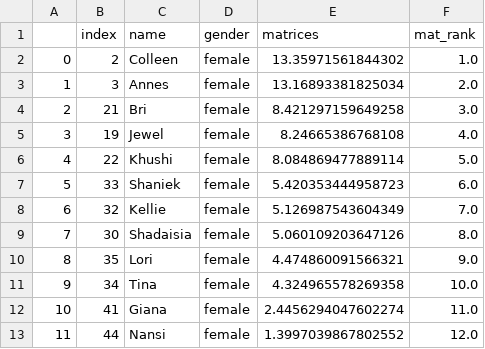
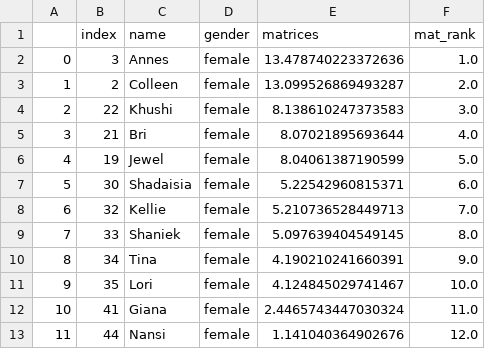
Before and after one commit to meyting/discrank, a CSV file: _static/global/rankrankings/workers_rank_mat_female.csv, drawn as a sheet; removed rows and columns are numbered as before the commit, all else as after; the diff names each change by its address in the sheet, - before the commit and + after, or states it on an @@ line.

```diff
--- a/_static/global/rankrankings/workers_rank_mat_female.csv
+++ b/_static/global/rankrankings/workers_rank_mat_female.csv
-row 2: 0 | 2 | Colleen | female | 13.35971561844302 | 1.0
@@ column A renumbered between rows 2 and 10 @@
-E2 (matrices): 13.16893381825034
+E2 (matrices): 13.478740223372636
-F2 (mat_rank): 2.0
+F2 (mat_rank): 1.0
+row 3: 1 | 2 | Colleen | female | 13.099526869493287 | 2.0
+row 4: 2 | 22 | Khushi | female | 8.138610247373583 | 3.0
-E5 (matrices): 8.421297159649258
+E5 (matrices): 8.07021895693644
-F5 (mat_rank): 3.0
+F5 (mat_rank): 4.0
-E6 (matrices): 8.24665386768108
+E6 (matrices): 8.04061387190599
-F6 (mat_rank): 4.0
+F6 (mat_rank): 5.0
-row 6: 4 | 22 | Khushi | female | 8.084869477889114 | 5.0
-row 7: 5 | 33 | Shaniek | female | 5.420353444958723 | 6.0
+row 7: 5 | 30 | Shadaisia | female | 5.22542960815371 | 6.0
-E8 (matrices): 5.126987543604349
+E8 (matrices): 5.210736528449713
-row 9: 7 | 30 | Shadaisia | female | 5.060109203647126 | 8.0
-row 10: 8 | 35 | Lori | female | 4.474860091566321 | 9.0
+row 9: 7 | 33 | Shaniek | female | 5.097639404549145 | 8.0
-E10 (matrices): 4.324965578269358
+E10 (matrices): 4.190210241660391
-F10 (mat_rank): 10.0
+F10 (mat_rank): 9.0
+row 11: 9 | 35 | Lori | female | 4.124845029741467 | 10.0
-E12 (matrices): 2.4456294047602274
+E12 (matrices): 2.4465743447030324
-E13 (matrices): 1.3997039867802552
+E13 (matrices): 1.141040364902676
```
Also changed, not shown: _static/global/binaryrankings/workers_rank_mat.csv, _static/global/binaryrankings/workers_rank_re.csv, 4 other files.
